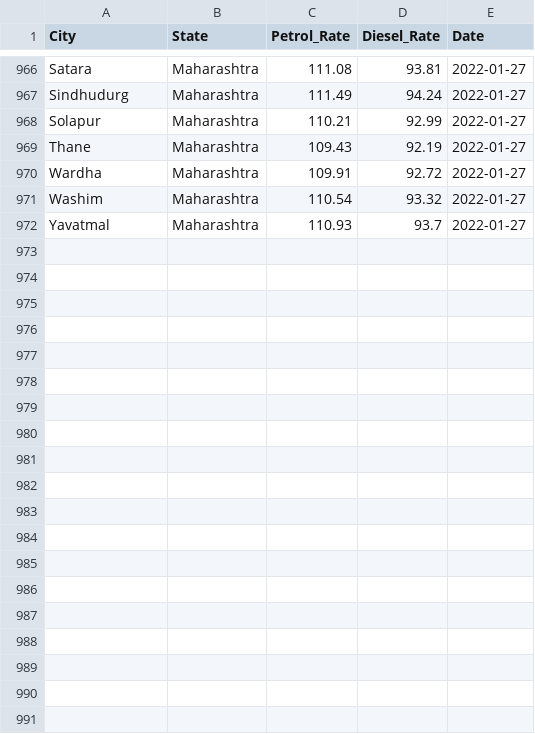
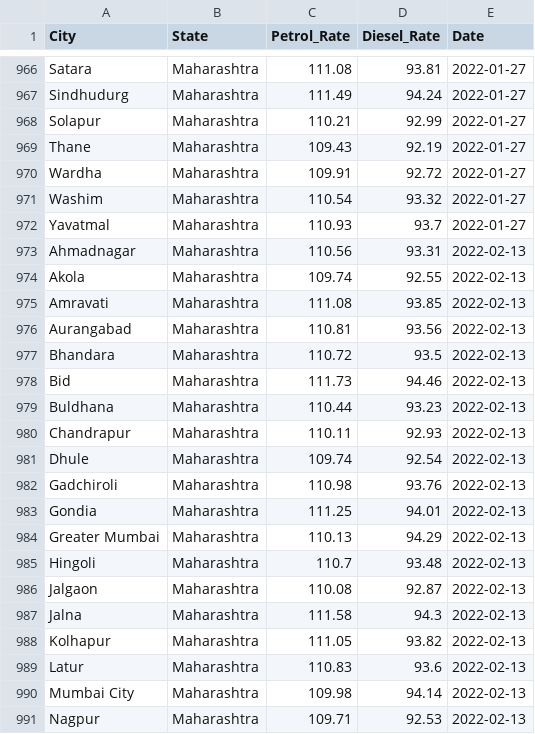
Before and after one commit to dakshbalyan/FuelScrapper, a CSV file: src/main/resources/fuelprices-csv/MaharashtraFuelPrice.csv, drawn as a sheet; only a part is shown, gaps mark what is left out; the diff covers the shown part only; the diff names each change by its address in the sheet, - before the commit and + after, or states it on an @@ line.

```diff
--- a/src/main/resources/fuelprices-csv/MaharashtraFuelPrice.csv
+++ b/src/main/resources/fuelprices-csv/MaharashtraFuelPrice.csv
+row 973: Ahmadnagar | Maharashtra | 110.56 | 93.31 | 2022-02-13
+row 974: Akola | Maharashtra | 109.74 | 92.55 | 2022-02-13
+row 975: Amravati | Maharashtra | 111.08 | 93.85 | 2022-02-13
+row 976: Aurangabad | Maharashtra | 110.81 | 93.56 | 2022-02-13
+row 977: Bhandara | Maharashtra | 110.72 | 93.5 | 2022-02-13
+row 978: Bid | Maharashtra | 111.73 | 94.46 | 2022-02-13
+row 979: Buldhana | Maharashtra | 110.44 | 93.23 | 2022-02-13
+row 980: Chandrapur | Maharashtra | 110.11 | 92.93 | 2022-02-13
+row 981: Dhule | Maharashtra | 109.74 | 92.54 | 2022-02-13
+row 982: Gadchiroli | Maharashtra | 110.98 | 93.76 | 2022-02-13
+row 983: Gondia | Maharashtra | 111.25 | 94.01 | 2022-02-13
+row 984: Greater Mumbai | Maharashtra | 110.13 | 94.29 | 2022-02-13
+row 985: Hingoli | Maharashtra | 110.7 | 93.48 | 2022-02-13
+row 986: Jalgaon | Maharashtra | 110.08 | 92.87 | 2022-02-13
+row 987: Jalna | Maharashtra | 111.58 | 94.3 | 2022-02-13
+row 988: Kolhapur | Maharashtra | 111.05 | 93.82 | 2022-02-13
+row 989: Latur | Maharashtra | 110.83 | 93.6 | 2022-02-13
+row 990: Mumbai City | Maharashtra | 109.98 | 94.14 | 2022-02-13
+row 991: Nagpur | Maharashtra | 109.71 | 92.53 | 2022-02-13
```
Also changed, not shown: 17 added rows elsewhere in this file, src/main/resources/fuelprices-csv/BiharFuelPrice.csv, src/main/resources/fuelprices-csv/RajasthanFuelPrice.csv, 31 other files.
